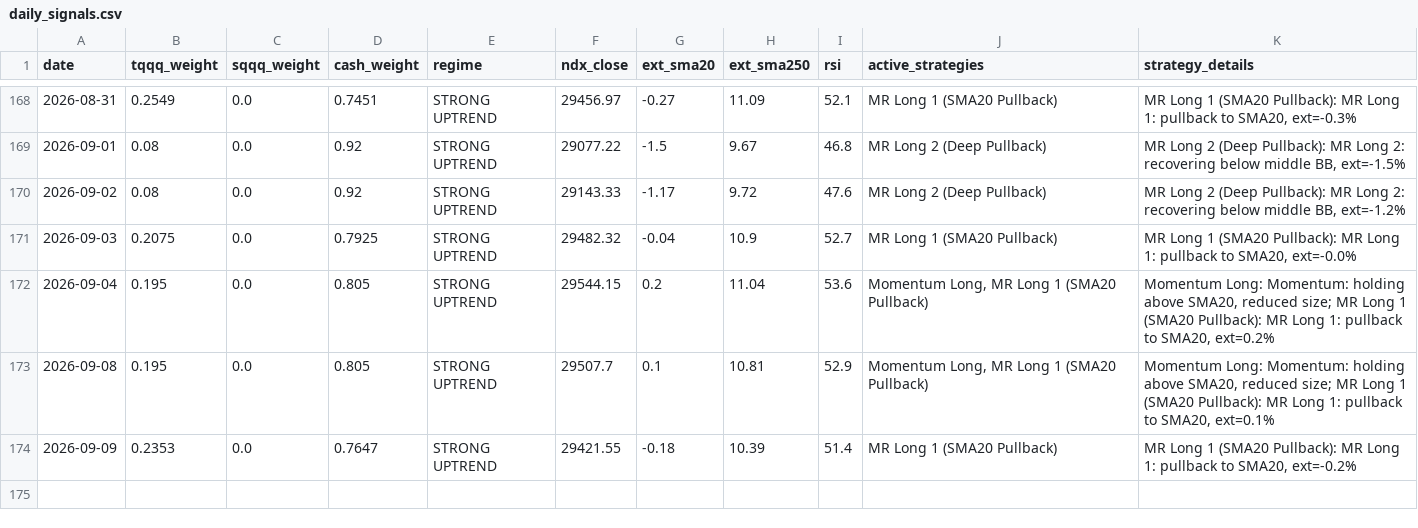
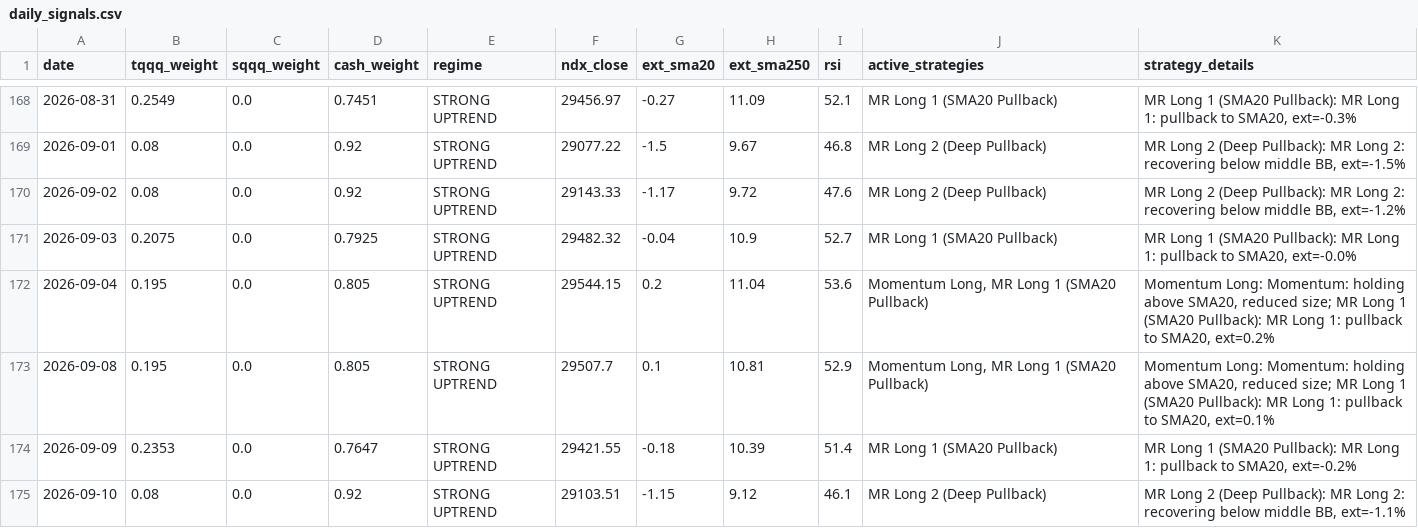
Before and after one commit to bentusk-BT/apex-trade-lab-v2, a CSV file: outputs/daily_signals.csv, drawn as a sheet; only a part is shown, gaps mark what is left out; the diff names each change by its address in the sheet, - before the commit and + after, or states it on an @@ line.

```diff
--- a/outputs/daily_signals.csv
+++ b/outputs/daily_signals.csv
+row 175: 2026-09-10 | 0.08 | 0.0 | 0.92 | STRONG UPTREND | 29103.51 | -1.15 | 9.12 | 46.1 | MR Long 2 (Deep Pullback) | MR Long 2 (Deep Pullback): MR Long 2: recovering below middle BB, ext=-1.1%
```
Also changed, not shown: outputs/cache/QQQ_cache.csv, outputs/cache/SQQQ_cache.csv, 8 other files.
